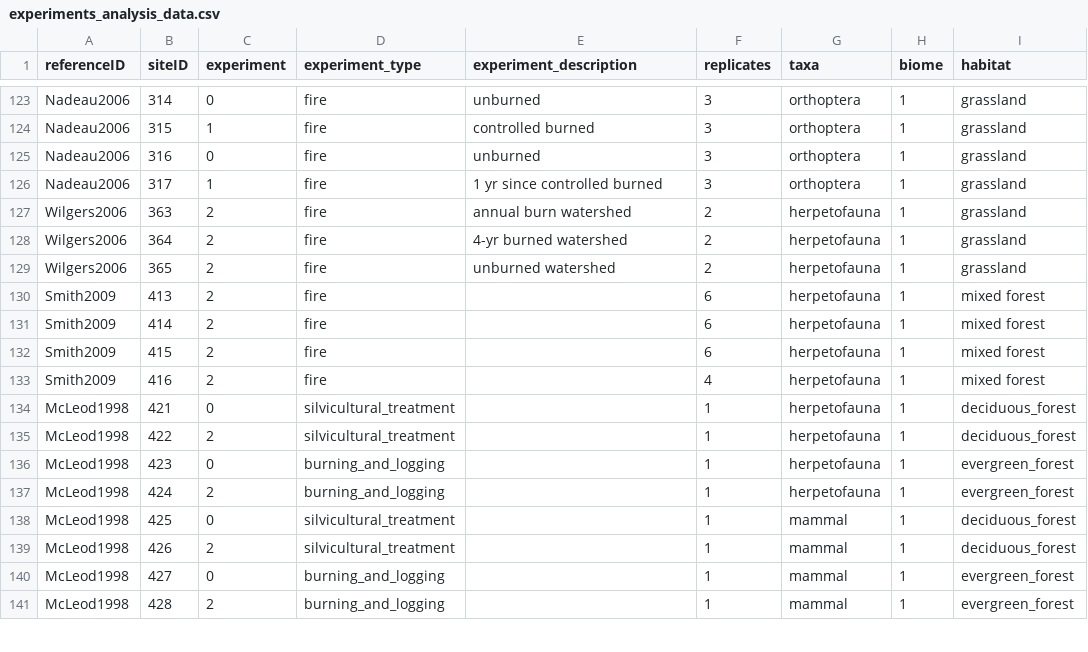
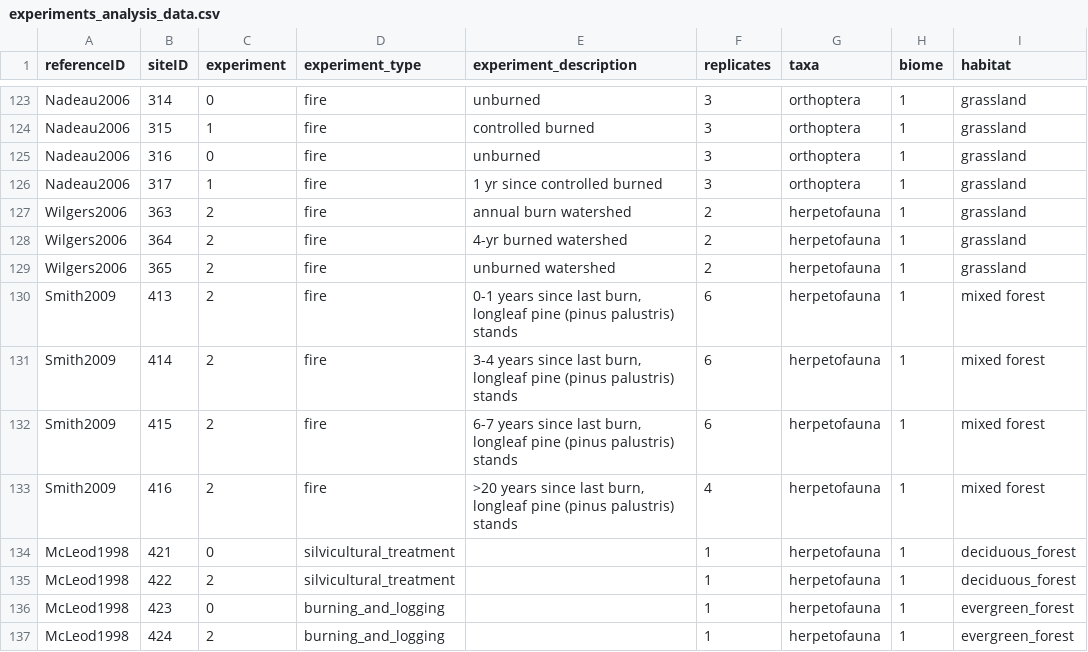
Before and after one commit to weecology/experimental-rads, a CSV file: experiments_analysis_data.csv, drawn as a sheet; only a part is shown, gaps mark what is left out; the shorter side is filled out with more unchanged rows; the diff names each change by its address in the sheet, - before the commit and + after, or states it on an @@ line.

Commit message:
Finished Smith2009
separated exp/site details.
Fixed frameshift in data for 416
Can't use 416 as a comparison. Compare all burn data to each other (not
sure which is the control, but each represents a change).

```diff
--- a/experiments_analysis_data.csv
+++ b/experiments_analysis_data.csv
-E130 (experiment_description): (empty)
+E130 (experiment_description): 0-1 years since last burn, longleaf pine (pinus palustris) stands
-E131 (experiment_description): (empty)
+E131 (experiment_description): 3-4 years since last burn, longleaf pine (pinus palustris) stands
-E132 (experiment_description): (empty)
+E132 (experiment_description): 6-7 years since last burn, longleaf pine (pinus palustris) stands
-E133 (experiment_description): (empty)
+E133 (experiment_description): >20 years since last burn, longleaf pine (pinus palustris) stands
```
Also changed, not shown: community_analysis_data.csv, sites_analysis_data.csv.
